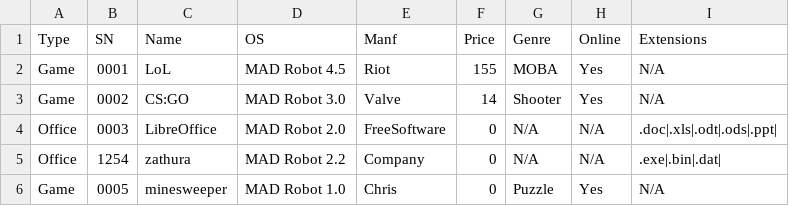
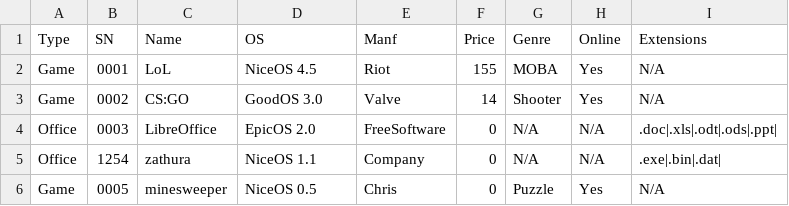
Before and after one commit to christosmarg/uni-assignments, a CSV file: assignment-2.4-inheritance/res/appdata_out.csv, drawn as a sheet.

```diff
--- a/assignment-2.4-inheritance/res/appdata_out.csv
+++ b/assignment-2.4-inheritance/res/appdata_out.csv
@@ -1,6 +1,6 @@
 Type,SN,Name,OS,Manf,Price,Genre,Online,Extensions
-Game,0001,LoL,MAD Robot 4.5,Riot,155,MOBA,Yes,N/A
-Game,0002,CS:GO,MAD Robot 3.0,Valve,14,Shooter,Yes,N/A
-Office,0003,LibreOffice,MAD Robot 2.0,FreeSoftware,0,N/A,N/A,.doc|.xls|.odt|.ods|.ppt|
-Office,1254,zathura,MAD Robot 2.2,Company,0,N/A,N/A,.exe|.bin|.dat|
-Game,0005,minesweeper,MAD Robot 1.0,Chris,0,Puzzle,Yes,N/A
+Game,0001,LoL,NiceOS 4.5,Riot,155,MOBA,Yes,N/A
+Game,0002,CS:GO,GoodOS 3.0,Valve,14,Shooter,Yes,N/A
+Office,0003,LibreOffice,EpicOS 2.0,FreeSoftware,0,N/A,N/A,.doc|.xls|.odt|.ods|.ppt|
+Office,1254,zathura,NiceOS 1.1,Company,0,N/A,N/A,.exe|.bin|.dat|
+Game,0005,minesweeper,NiceOS 0.5,Chris,0,Puzzle,Yes,N/A
```
Also changed, not shown: assignment-2.4-inheritance/res/appdata.csv, assignment-2.5-spreadsheets/res/report.csv, 17 other files.
